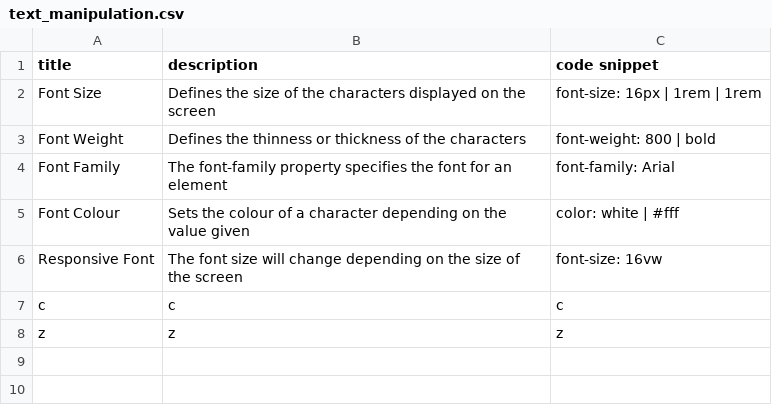
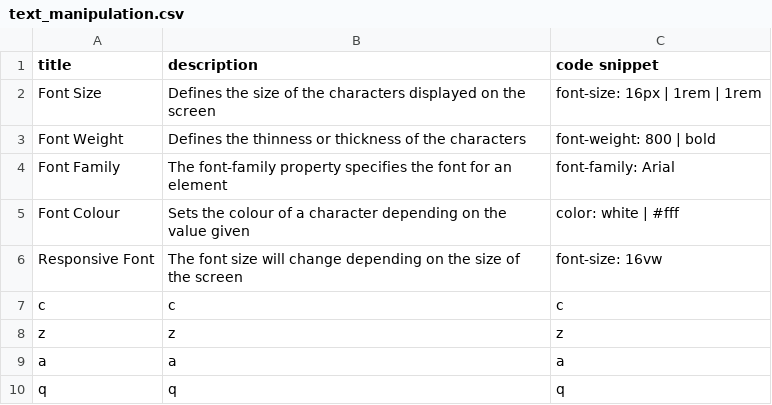
Before and after one commit to DanielJamesK/CodeLibrary, a CSV file: src/text_manipulation.csv, drawn as a sheet.

```diff
--- a/src/text_manipulation.csv
+++ b/src/text_manipulation.csv
@@ -8 +8,3 @@ c,c,c
 z,z,z
+a,a,a
+q,q,q
```
Also changed, not shown: src/favourites.csv, src/flexbox.csv, 3 other files.
